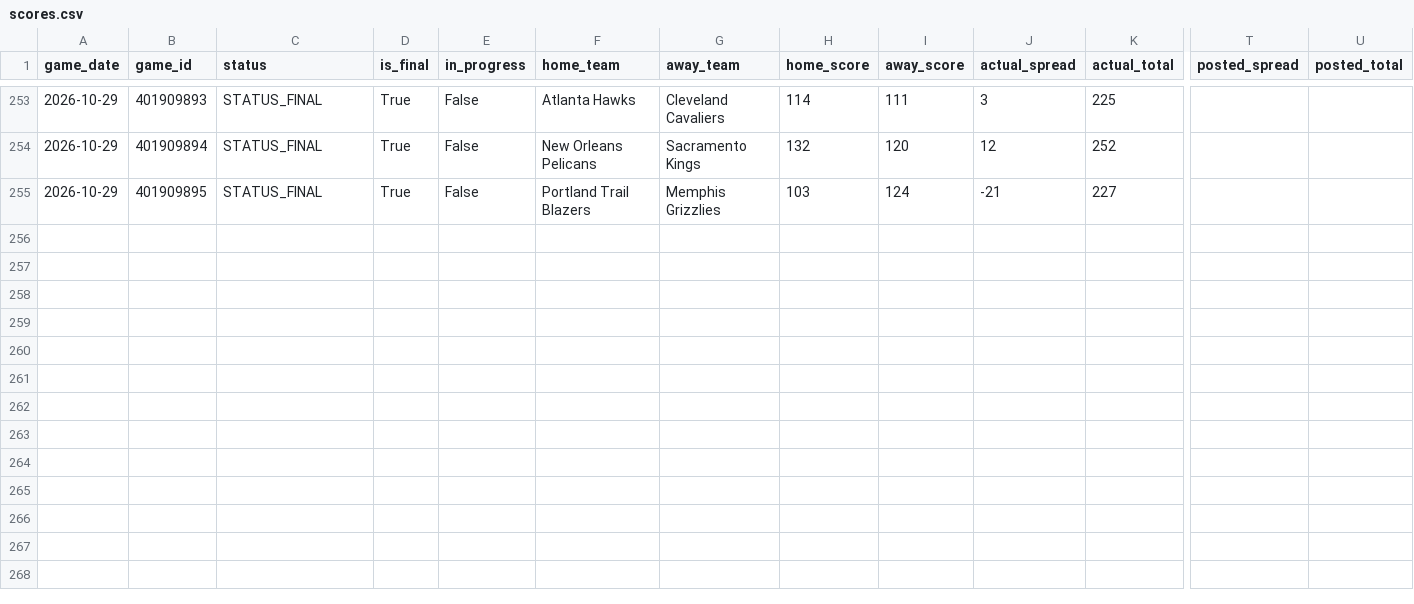
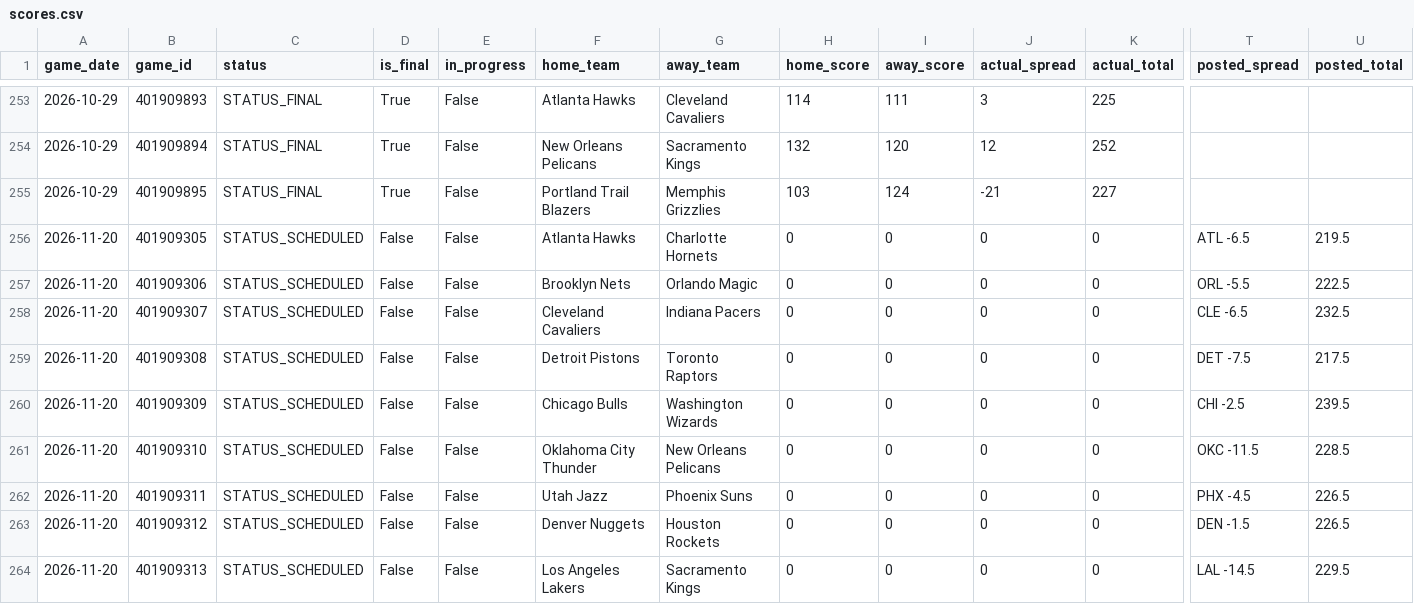
Before and after one commit to bigtyme2k3/Nba-model, a CSV file: data/raw/scores.csv, drawn as a sheet; only a part is shown, gaps mark what is left out; rows hold the shown columns only; the diff names each change by its address in the sheet, - before the commit and + after, or states it on an @@ line.

```diff
--- a/data/raw/scores.csv
+++ b/data/raw/scores.csv
+row 256: 2026-11-20 | 401909305 | STATUS_SCHEDULED | False | False | Atlanta Hawks | Charlotte Hornets | 0 | 0 | 0 | 0 | ATL -6.5 | 219.5
+row 257: 2026-11-20 | 401909306 | STATUS_SCHEDULED | False | False | Brooklyn Nets | Orlando Magic | 0 | 0 | 0 | 0 | ORL -5.5 | 222.5
+row 258: 2026-11-20 | 401909307 | STATUS_SCHEDULED | False | False | Cleveland Cavaliers | Indiana Pacers | 0 | 0 | 0 | 0 | CLE -6.5 | 232.5
+row 259: 2026-11-20 | 401909308 | STATUS_SCHEDULED | False | False | Detroit Pistons | Toronto Raptors | 0 | 0 | 0 | 0 | DET -7.5 | 217.5
+row 260: 2026-11-20 | 401909309 | STATUS_SCHEDULED | False | False | Chicago Bulls | Washington Wizards | 0 | 0 | 0 | 0 | CHI -2.5 | 239.5
+row 261: 2026-11-20 | 401909310 | STATUS_SCHEDULED | False | False | Oklahoma City Thunder | New Orleans Pelicans | 0 | 0 | 0 | 0 | OKC -11.5 | 228.5
+row 262: 2026-11-20 | 401909311 | STATUS_SCHEDULED | False | False | Utah Jazz | Phoenix Suns | 0 | 0 | 0 | 0 | PHX -4.5 | 226.5
+row 263: 2026-11-20 | 401909312 | STATUS_SCHEDULED | False | False | Denver Nuggets | Houston Rockets | 0 | 0 | 0 | 0 | DEN -1.5 | 226.5
+row 264: 2026-11-20 | 401909313 | STATUS_SCHEDULED | False | False | Los Angeles Lakers | Sacramento Kings | 0 | 0 | 0 | 0 | LAL -14.5 | 229.5
```
Also changed, not shown: data/raw/espn_current_games_2026.csv, data/raw/espn_current_schedule_2026.csv, 57 other files.
